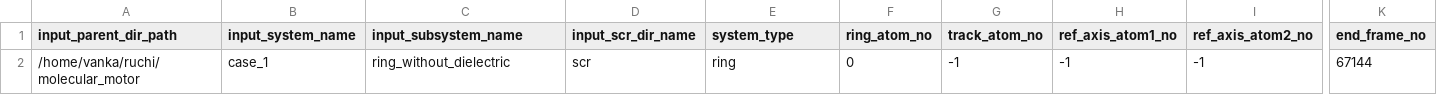
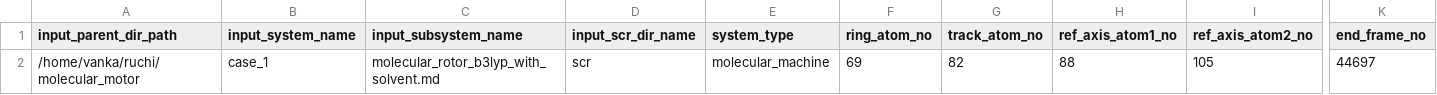
Before and after one commit to siddharth-ncl-work/molecular_machine, a CSV file: system_info.csv, drawn as a sheet; only a part is shown, gaps mark what is left out; the diff names each change by its address in the sheet, - before the commit and + after, or states it on an @@ line.

```diff
--- a/system_info.csv
+++ b/system_info.csv
-C2 (input_subsystem_name): ring_without_dielectric
+C2 (input_subsystem_name): molecular_rotor_b3lyp_with_solvent.md
-E2 (system_type): ring
+E2 (system_type): molecular_machine
-F2 (ring_atom_no): 0
+F2 (ring_atom_no): 69
-G2 (track_atom_no): -1
+G2 (track_atom_no): 82
-H2 (ref_axis_atom1_no): -1
+H2 (ref_axis_atom1_no): 88
-I2 (ref_axis_atom2_no): -1
+I2 (ref_axis_atom2_no): 105
-K2 (end_frame_no): 67144
+K2 (end_frame_no): 44697
```
Also changed, not shown: output/summary_data.csv, system_info_test.csv, 23 other files.
